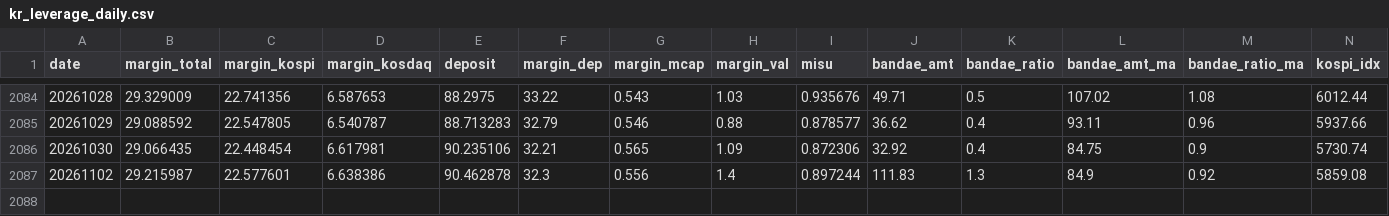
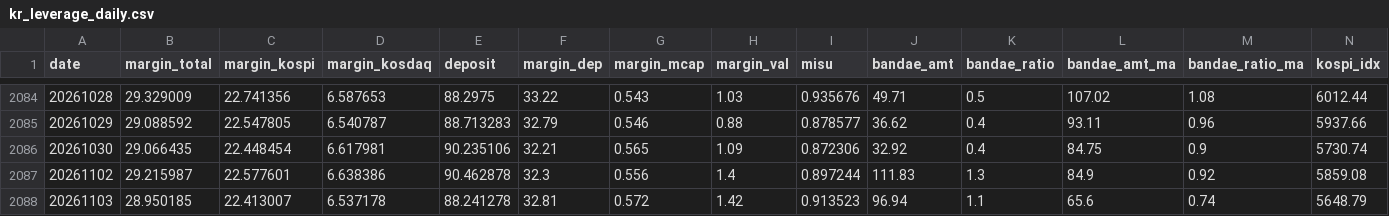
Before and after one commit to fuming-cloud/Korea-Liquidity-dashboard, a CSV file: out/kr_leverage_daily.csv, drawn as a sheet; only a part is shown, gaps mark what is left out; rows hold the shown columns only; the diff names each change by its address in the sheet, - before the commit and + after, or states it on an @@ line.

```diff
--- a/out/kr_leverage_daily.csv
+++ b/out/kr_leverage_daily.csv
+row 2088: 20261103 | 28.950185 | 22.413007 | 6.537178 | 88.241278 | 32.81 | 0.572 | 1.42 | 0.913523 | 96.94 | 1.1 | 65.6 | 0.74 | 5648.79
```
Also changed, not shown: 4 other files.
